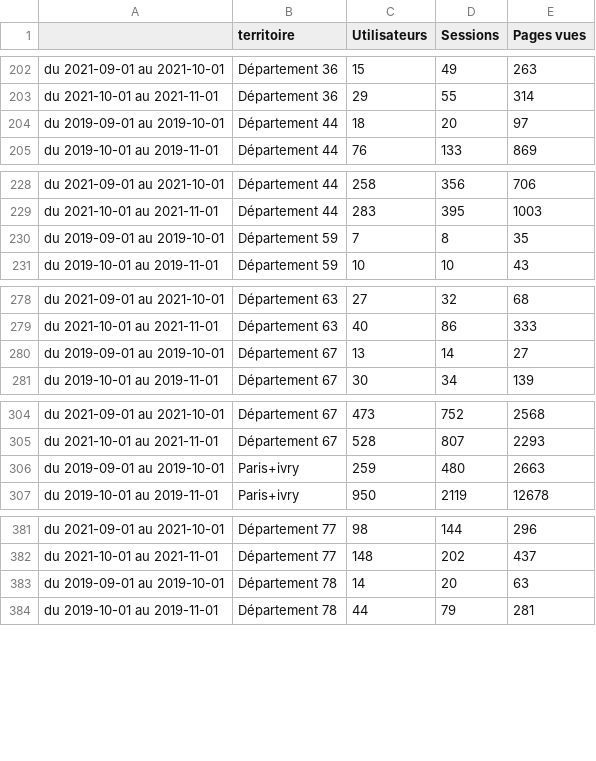
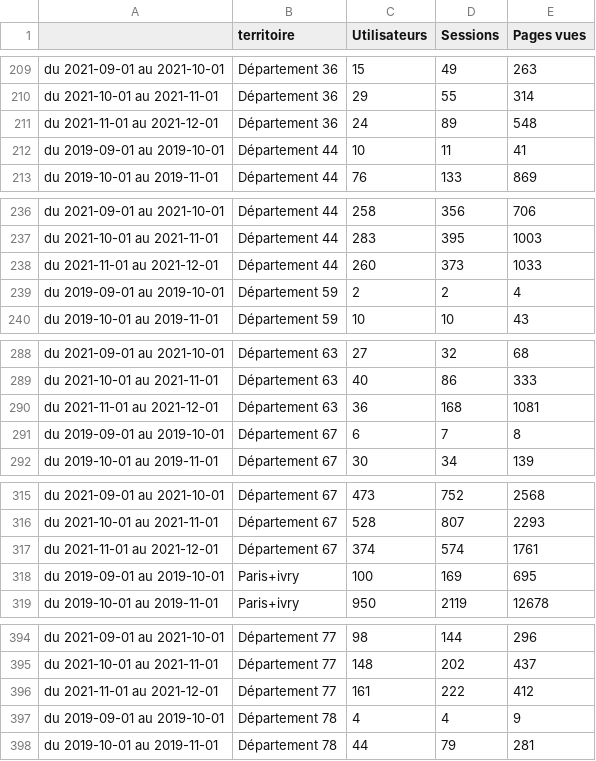
Before and after one commit to Antoine-Carre/bdd_python, a CSV file: data_csv/GAdata.csv, drawn as a sheet; only a part is shown, gaps mark what is left out; the diff covers the shown part only.

```diff
--- a/data_csv/GAdata.csv
+++ b/data_csv/GAdata.csv
@@ -203,3 +210,4 @@ du 2021-09-01 au 2021-10-01,Département 36,15,49,263
 du 2021-10-01 au 2021-11-01,Département 36,29,55,314
-du 2019-09-01 au 2019-10-01,Département 44,18,20,97
+du 2021-11-01 au 2021-12-01,Département 36,24,89,548
+du 2019-09-01 au 2019-10-01,Département 44,10,11,41
 du 2019-10-01 au 2019-11-01,Département 44,76,133,869
@@ -229,3 +237,4 @@ du 2021-09-01 au 2021-10-01,Département 44,258,356,706
 du 2021-10-01 au 2021-11-01,Département 44,283,395,1003
-du 2019-09-01 au 2019-10-01,Département 59,7,8,35
+du 2021-11-01 au 2021-12-01,Département 44,260,373,1033
+du 2019-09-01 au 2019-10-01,Département 59,2,2,4
 du 2019-10-01 au 2019-11-01,Département 59,10,10,43
@@ -279,3 +289,4 @@ du 2021-09-01 au 2021-10-01,Département 63,27,32,68
 du 2021-10-01 au 2021-11-01,Département 63,40,86,333
-du 2019-09-01 au 2019-10-01,Département 67,13,14,27
+du 2021-11-01 au 2021-12-01,Département 63,36,168,1081
+du 2019-09-01 au 2019-10-01,Département 67,6,7,8
 du 2019-10-01 au 2019-11-01,Département 67,30,34,139
@@ -305,3 +316,4 @@ du 2021-09-01 au 2021-10-01,Département 67,473,752,2568
 du 2021-10-01 au 2021-11-01,Département 67,528,807,2293
-du 2019-09-01 au 2019-10-01,Paris+ivry,259,480,2663
+du 2021-11-01 au 2021-12-01,Département 67,374,574,1761
+du 2019-09-01 au 2019-10-01,Paris+ivry,100,169,695
 du 2019-10-01 au 2019-11-01,Paris+ivry,950,2119,12678
@@ -382,3 +395,4 @@ du 2021-09-01 au 2021-10-01,Département 77,98,144,296
 du 2021-10-01 au 2021-11-01,Département 77,148,202,437
-du 2019-09-01 au 2019-10-01,Département 78,14,20,63
+du 2021-11-01 au 2021-12-01,Département 77,161,222,412
+du 2019-09-01 au 2019-10-01,Département 78,4,4,9
 du 2019-10-01 au 2019-11-01,Département 78,44,79,281
```
Also changed, not shown: 17 added rows, 2 removed rows and 18 edited cells elsewhere in this file, data_csv/fiche_figure1.csv, data_csv/mise_a_jour.csv, 8 other files.
